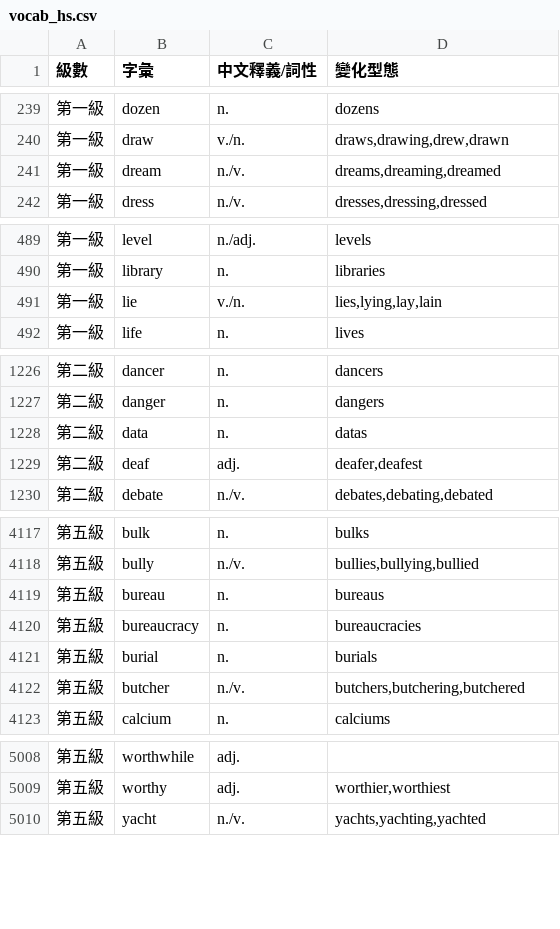
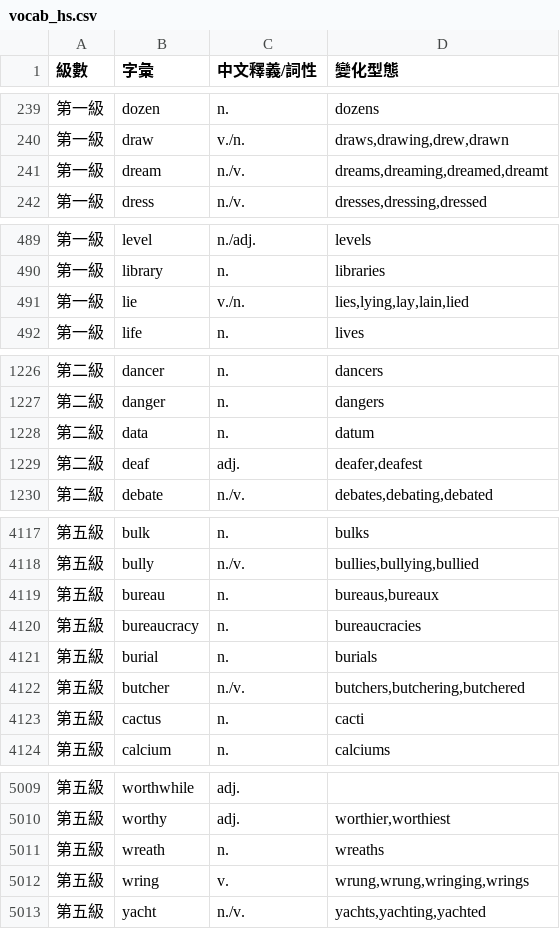
Before and after one commit to ivy89183312-rgb/ivy-vocab-tool, a CSV file: vocab_hs.csv, drawn as a sheet; only a part is shown, gaps mark what is left out; the diff covers the shown part only.

Commit message:
Update vocab_hs.csv
修正不規則變化

```diff
--- a/vocab_hs.csv
+++ b/vocab_hs.csv
@@ -240,3 +240,3 @@
 第一級,draw,v./n.,"draws,drawing,drew,drawn"
-第一級,dream,n./v.,"dreams,dreaming,dreamed"
+第一級,dream,n./v.,"dreams,dreaming,dreamed,dreamt"
 第一級,dress,n./v.,"dresses,dressing,dressed"
@@ -490,3 +490,3 @@
 第一級,library,n.,libraries
-第一級,lie,v./n.,"lies,lying,lay,lain"
+第一級,lie,v./n.,"lies,lying,lay,lain,lied"
 第一級,life,n.,lives
@@ -1227,3 +1227,3 @@
 第二級,danger,n.,dangers
-第二級,data,n.,datas
+第二級,data,n.,datum
 第二級,deaf,adj.,"deafer,deafest"
@@ -4118,3 +4118,3 @@
 第五級,bully,n./v.,"bullies,bullying,bullied"
-第五級,bureau,n.,bureaus
+第五級,bureau,n.,"bureaus,bureaux"
 第五級,bureaucracy,n.,bureaucracies
@@ -4122,2 +4122,3 @@
 第五級,butcher,n./v.,"butchers,butchering,butchered"
+第五級,cactus,n.,cacti
 第五級,calcium,n.,calciums
@@ -5009,2 +5010,4 @@
 第五級,worthy,adj.,"worthier,worthiest"
+第五級,wreath,n.,wreaths
+第五級,wring,v.,"wrung,wrung,wringing,wrings"
 第五級,yacht,n./v.,"yachts,yachting,yachted"
```
Also changed, not shown: 9 edited cells elsewhere in this file.
